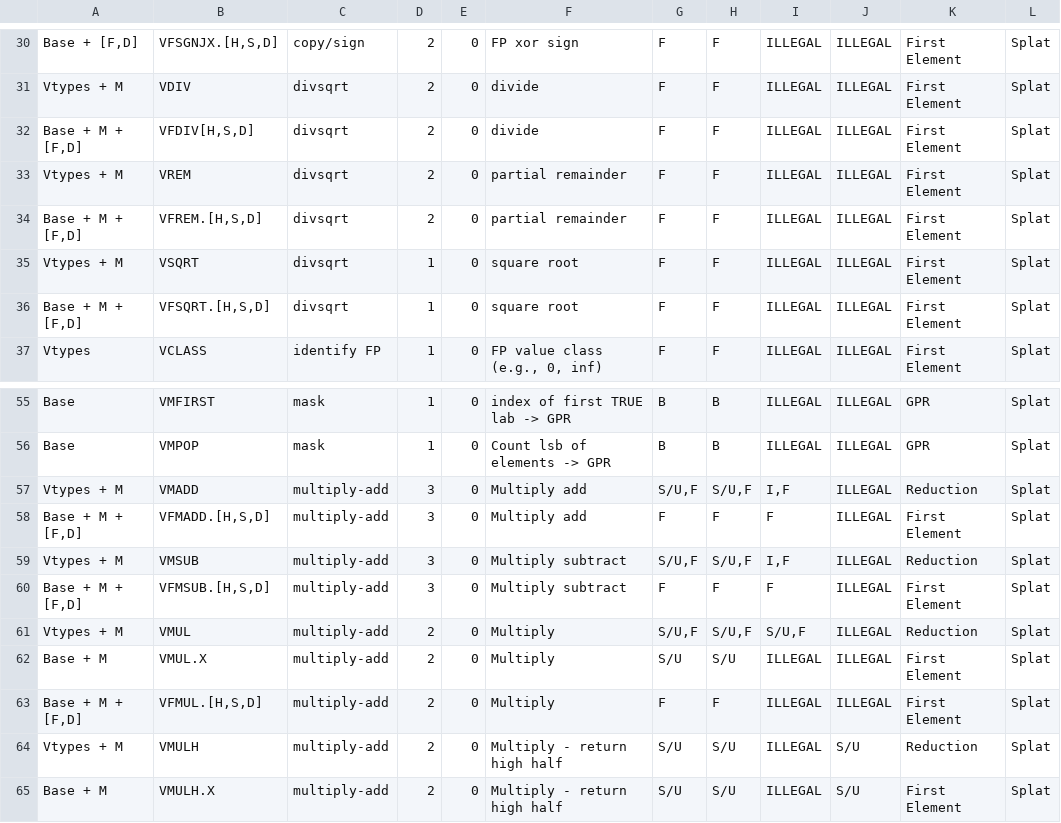
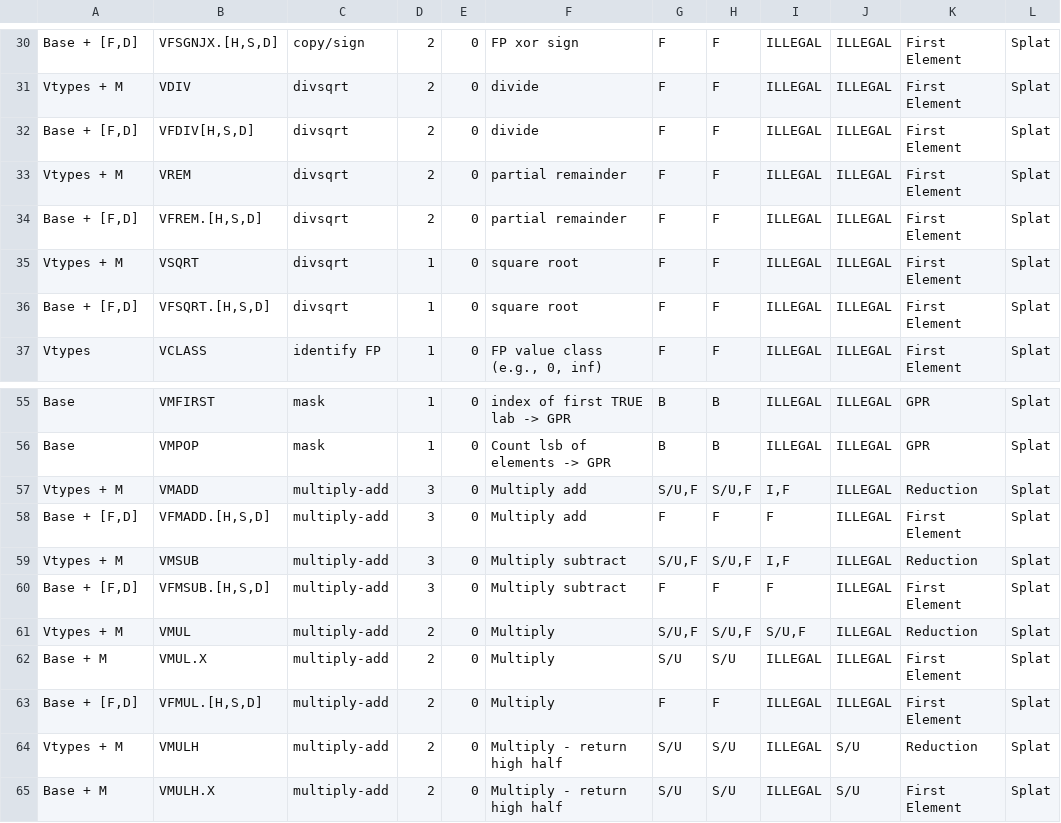
Before and after one commit to riscv/riscv-v-spec, a CSV file: vector-op-types.csv, drawn as a sheet; only a part is shown, gaps mark what is left out; the diff names each change by its address in the sheet, - before the commit and + after, or states it on an @@ line.

Commit message:
correct F,D behavior with mul

```diff
--- a/vector-op-types.csv
+++ b/vector-op-types.csv
-A32: Base + M + [F,D]
+A32: Base + [F,D]
-A34: Base + M + [F,D]
+A34: Base + [F,D]
-A36: Base + M + [F,D]
+A36: Base + [F,D]
-A58: Base + M + [F,D]
+A58: Base + [F,D]
-A60: Base + M + [F,D]
+A60: Base + [F,D]
-A63: Base + M + [F,D]
+A63: Base + [F,D]
```
